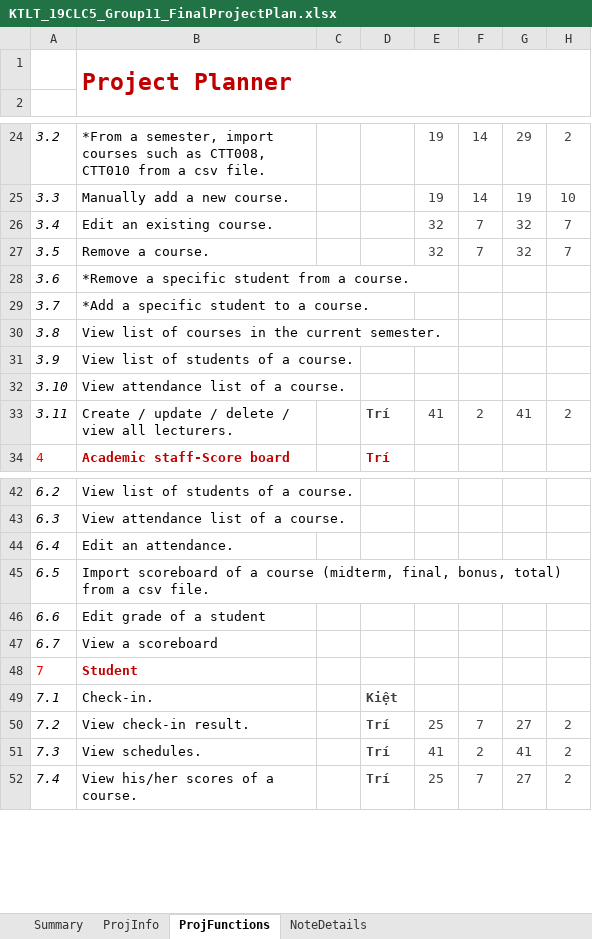
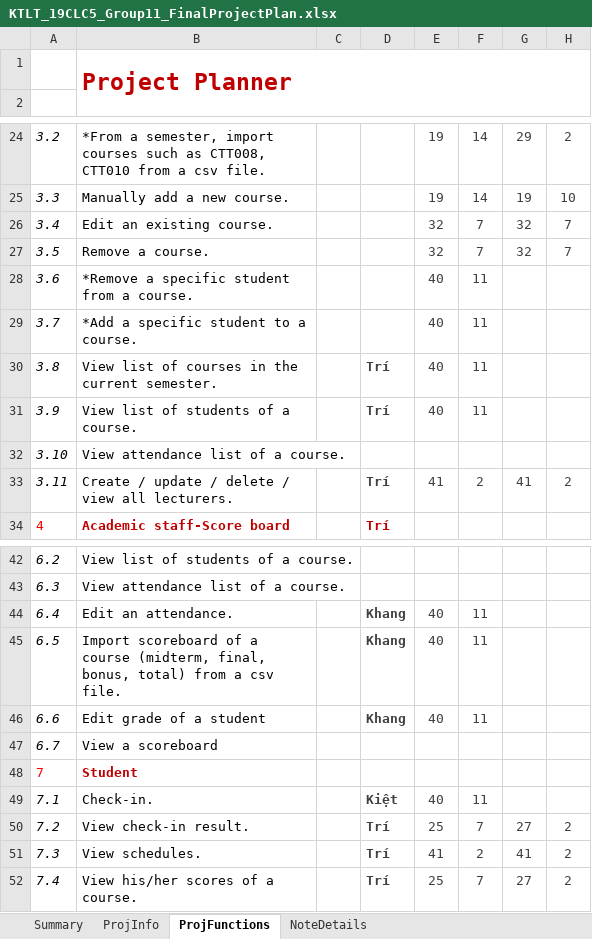
Before and after one commit to nvakiet/19clc5_Group12, an Excel workbook: KTLT_19CLC5_Group11_FinalProjectPlan.xlsx, sheet ProjFunctions, drawn as a sheet; only a part is shown, gaps mark what is left out; values as stored, in another font and other column widths than the file's, no borders; charts and pictures and conditional formats not drawn; the diff names each change by its address in the sheet, - before the commit and + after, or states it on an @@ line.

Commit message:
Update KTLT_19CLC5_Group11_FinalProjectPlan.xlsx

```diff
--- a/KTLT_19CLC5_Group11_FinalProjectPlan.xlsx (sheet ProjFunctions)
+++ b/KTLT_19CLC5_Group11_FinalProjectPlan.xlsx (sheet ProjFunctions)
-E28:E31: (empty)
+E28:E31: 40
-F28:F31: (empty)
+F28:F31: 11
-D30:D31: (empty)
+D30:D31: Trí
-D44:D46: (empty)
+D44:D46: Khang
-E44:E46: (empty)
+E44:E46: 40
-F44:F46: (empty)
+F44:F46: 11
-E49: (empty)
+E49: 40
-F49: (empty)
+F49: 11
```
